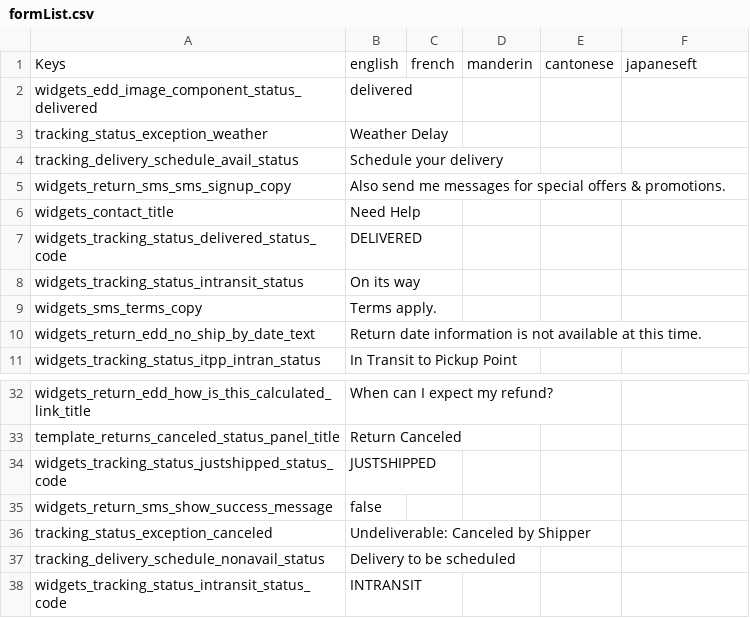
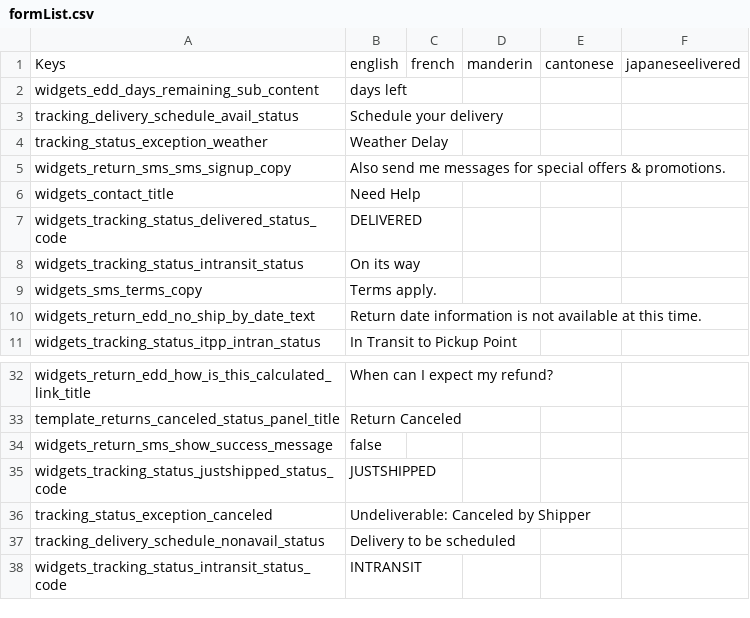
Before and after one commit to tivrama/Translations, a CSV file: formList.csv, drawn as a sheet; only a part is shown, gaps mark what is left out.

```diff
--- a/formList.csv
+++ b/formList.csv
@@ -1,5 +1,5 @@
-Keys,english,french,manderin,cantonese,japaneseft
-widgets_edd_image_component_status_delivered,delivered
+Keys,english,french,manderin,cantonese,japaneseelivered
+widgets_edd_days_remaining_sub_content,days left
+tracking_delivery_schedule_avail_status,Schedule your delivery
 tracking_status_exception_weather,Weather Delay
-tracking_delivery_schedule_avail_status,Schedule your delivery
 widgets_return_sms_sms_signup_copy,Also send me messages for special offers & promotions.
@@ -33,4 +33,4 @@ widgets_return_edd_how_is_this_calculated_link_title,When can I expect my refund
 template_returns_canceled_status_panel_title,Return Canceled
+widgets_return_sms_show_success_message,false
 widgets_tracking_status_justshipped_status_code,JUSTSHIPPED
-widgets_return_sms_show_success_message,false
 tracking_status_exception_canceled,Undeliverable: Canceled by Shipper
```
Also changed, not shown: 3 other files.
